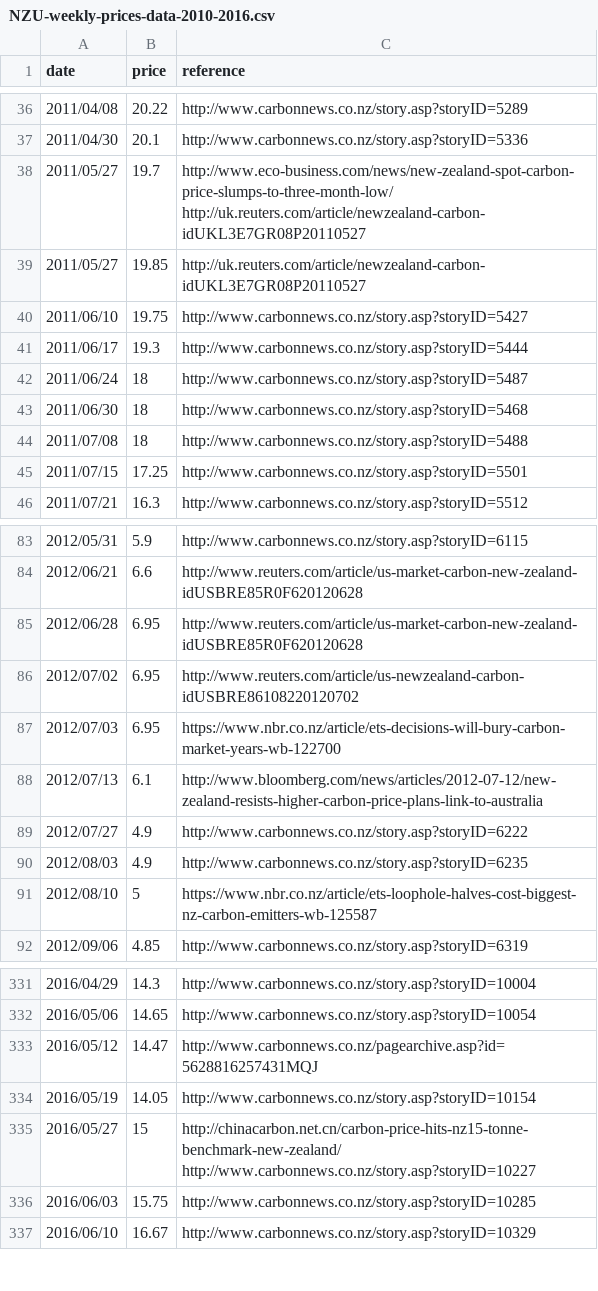
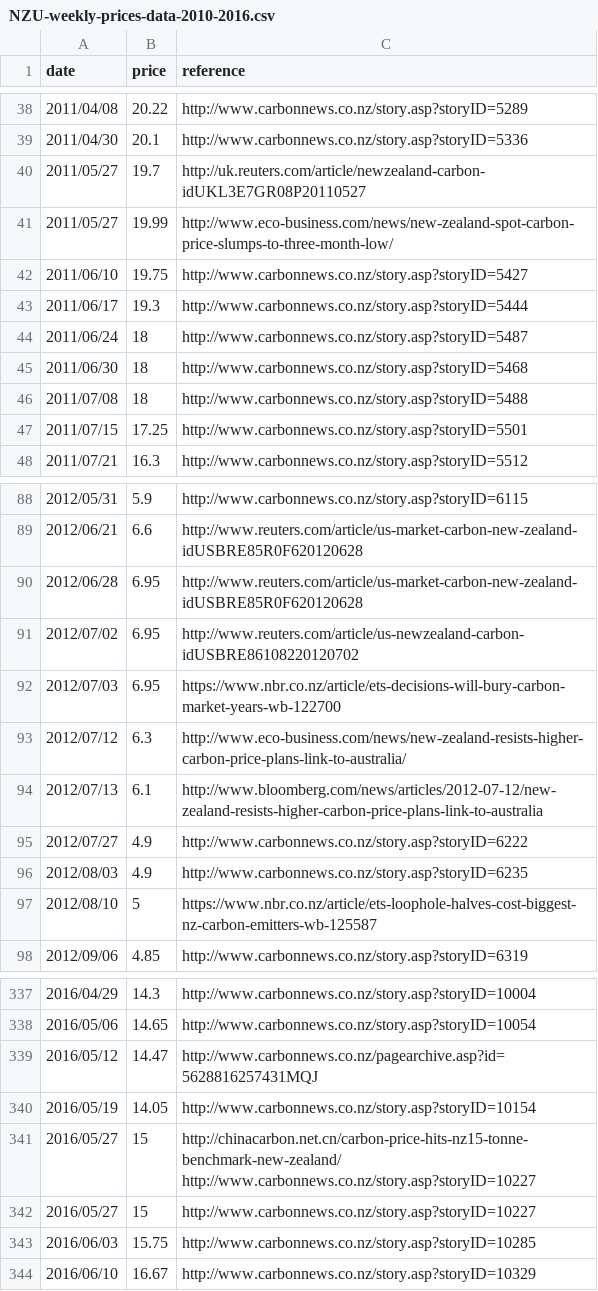
Before and after one commit to theecanmole/new-zealand-unit-nzu-emission-unit-prices-2010-to-2016, a CSV file: NZU-weekly-prices-data-2010-2016.csv, drawn as a sheet; only a part is shown, gaps mark what is left out; the diff covers the shown part only.

```diff
--- a/NZU-weekly-prices-data-2010-2016.csv
+++ b/NZU-weekly-prices-data-2010-2016.csv
@@ -37,4 +39,4 @@ date,price,reference
 2011/04/30,20.1,http://www.carbonnews.co.nz/story.asp?storyID=5336
-2011/05/27,19.7,"http://www.eco-business.com/news/new-zealand-spot-carbon-price-slumps-to-three-month-low/ http://uk.reuters.com/article/newzealand-carbon-idUKL3E7GR08P20110527"
-2011/05/27,19.85,http://uk.reuters.com/article/newzealand-carbon-idUKL3E7GR08P20110527
+2011/05/27,19.7,http://uk.reuters.com/article/newzealand-carbon-idUKL3E7GR08P20110527
+2011/05/27,19.99,http://www.eco-business.com/news/new-zealand-spot-carbon-price-slumps-to-three-month-low/
 2011/06/10,19.75,http://www.carbonnews.co.nz/story.asp?storyID=5427
@@ -87,2 +92,3 @@ date,price,reference
 2012/07/03,6.95,https://www.nbr.co.nz/article/ets-decisions-will-bury-carbon-market-years-wb-122700
+2012/07/12,6.3,http://www.eco-business.com/news/new-zealand-resists-higher-carbon-price-plans-link-to-australia/
 2012/07/13,6.1,http://www.bloomberg.com/news/articles/2012-07-12/new-zealand-resists-higher-carbon-price-plans-link-to-australia
@@ -335,2 +341,3 @@ date,price,reference
 2016/05/27,15,"http://chinacarbon.net.cn/carbon-price-hits-nz15-tonne-benchmark-new-zealand/ http://www.carbonnews.co.nz/story.asp?storyID=10227"
+2016/05/27,15,http://www.carbonnews.co.nz/story.asp?storyID=10227
 2016/06/03,15.75,http://www.carbonnews.co.nz/story.asp?storyID=10285
```
Also changed, not shown: 10 added rows and 1 removed row elsewhere in this file, nzu-month-price-2010-2016.csv, 3 other files.
